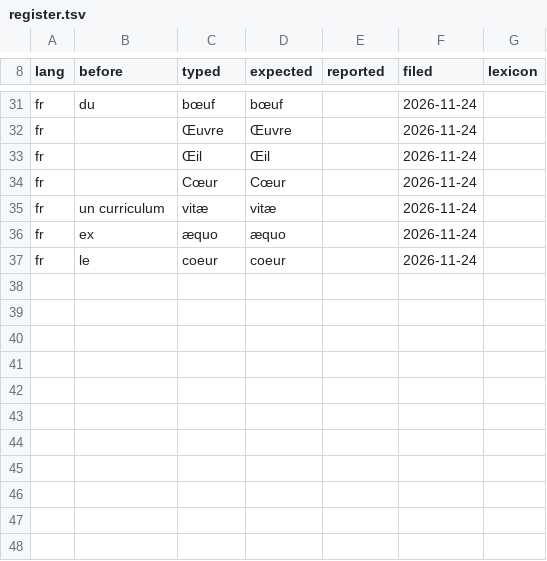
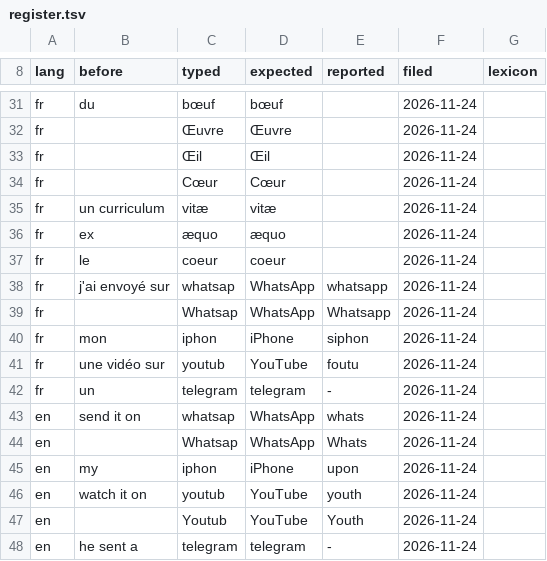
Before and after one commit to getdictus/dictus-ios, a TSV file: tools/keyboard-bench/register.tsv, drawn as a sheet; only a part is shown, gaps mark what is left out.

```diff
--- a/tools/keyboard-bench/register.tsv
+++ b/tools/keyboard-bench/register.tsv
@@ -37 +37,12 @@ fr	ex 	æquo	æquo		2026-11-24
 fr	le 	coeur	coeur		2026-11-24	
+fr	j'ai envoyé sur 	whatsap	WhatsApp	whatsapp	2026-11-24	
+fr		Whatsap	WhatsApp	Whatsapp	2026-11-24	
+fr	mon 	iphon	iPhone	siphon	2026-11-24	
+fr	une vidéo sur 	youtub	YouTube	foutu	2026-11-24	
+fr	un 	telegram	telegram	-	2026-11-24	
+en	send it on 	whatsap	WhatsApp	whats	2026-11-24	
+en		Whatsap	WhatsApp	Whats	2026-11-24	
+en	my 	iphon	iPhone	upon	2026-11-24	
+en	watch it on 	youtub	YouTube	youth	2026-11-24	
+en		Youtub	YouTube	Youth	2026-11-24	
+en	he sent a 	telegram	telegram	-	2026-11-24	
```
Also changed, not shown: 2 other files.
